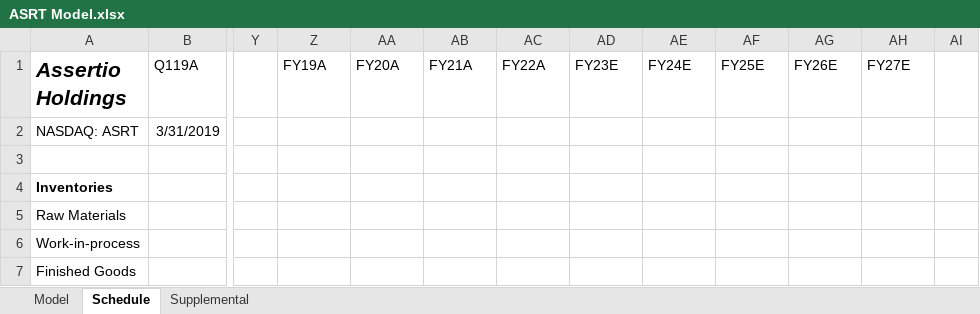
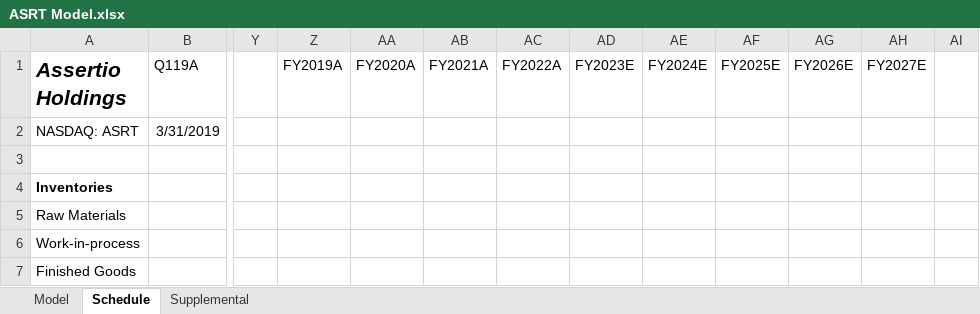
Before and after one commit to evandomingos/ASRT-Assertio-Holdings-, an Excel workbook: ASRT Model.xlsx, sheet Schedule, drawn as a sheet; only a part is shown, gaps mark what is left out; values as stored, in another font and other column widths than the file's, no borders; the diff names each change by its address in the sheet, - before the commit and + after, or states it on an @@ line.

```diff
--- a/ASRT Model.xlsx (sheet Schedule)
+++ b/ASRT Model.xlsx (sheet Schedule)
-Z1: FY19A
+Z1: FY2019A
-AA1: FY20A
+AA1: FY2020A
-AB1: FY21A
+AB1: FY2021A
-AC1: FY22A
+AC1: FY2022A
-AD1: FY23E
+AD1: FY2023E
-AE1: FY24E
+AE1: FY2024E
-AF1: FY25E
+AF1: FY2025E
-AG1: FY26E
+AG1: FY2026E
-AH1: FY27E
+AH1: FY2027E
```
Also changed, not shown: sheet Model.
